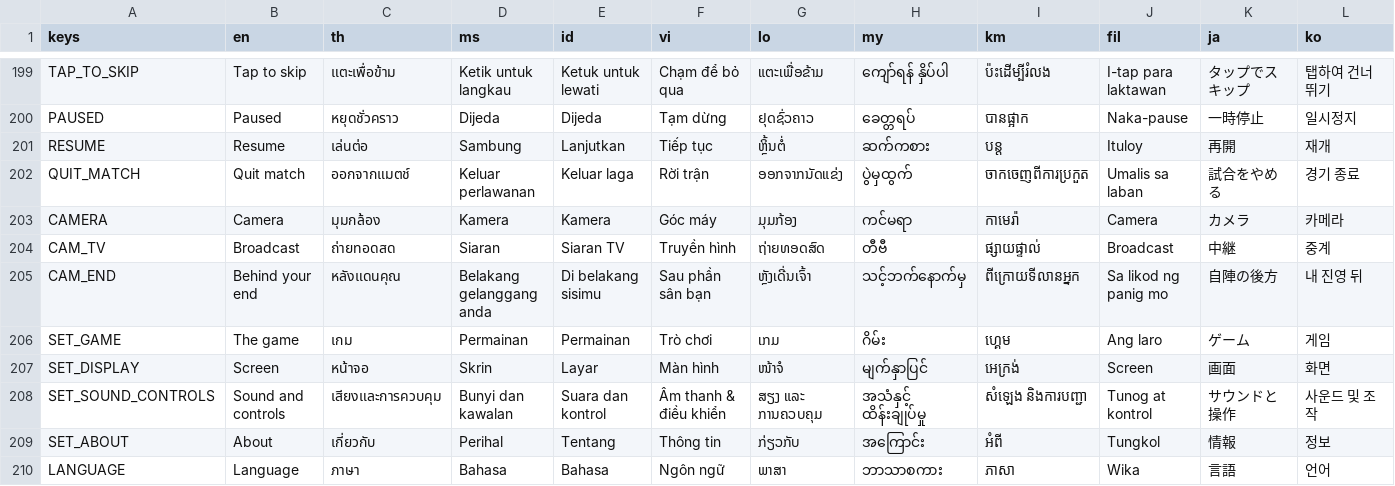
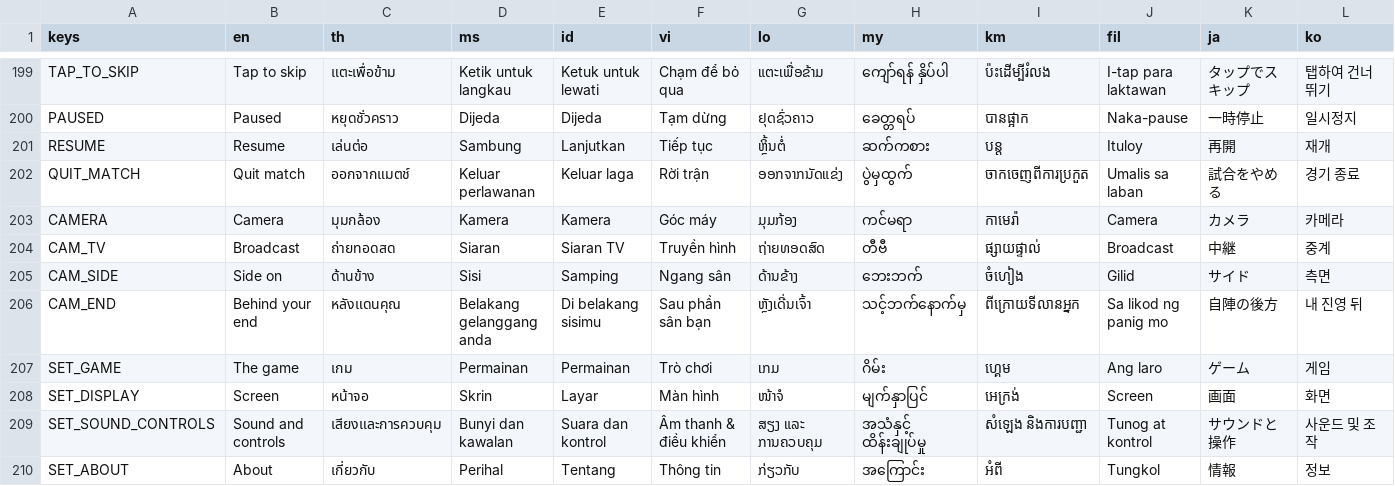
Before and after one commit to joshnason8-lab/ghost-kit-pages, a CSV file: takraw-game/i18n/strings.csv, drawn as a sheet; only a part is shown, gaps mark what is left out; the shorter side is filled out with more unchanged rows; rows hold the shown columns only; the diff names each change by its address in the sheet, - before the commit and + after, or states it on an @@ line.

```diff
--- a/takraw-game/i18n/strings.csv
+++ b/takraw-game/i18n/strings.csv
+row 205: CAM_SIDE | Side on | ด้านข้าง | Sisi | Samping | Ngang sân | ດ້ານຂ້າງ | ဘေးဘက် | ចំហៀង | Gilid | サイド | 측면
```
Also changed, not shown: 33 other files.
